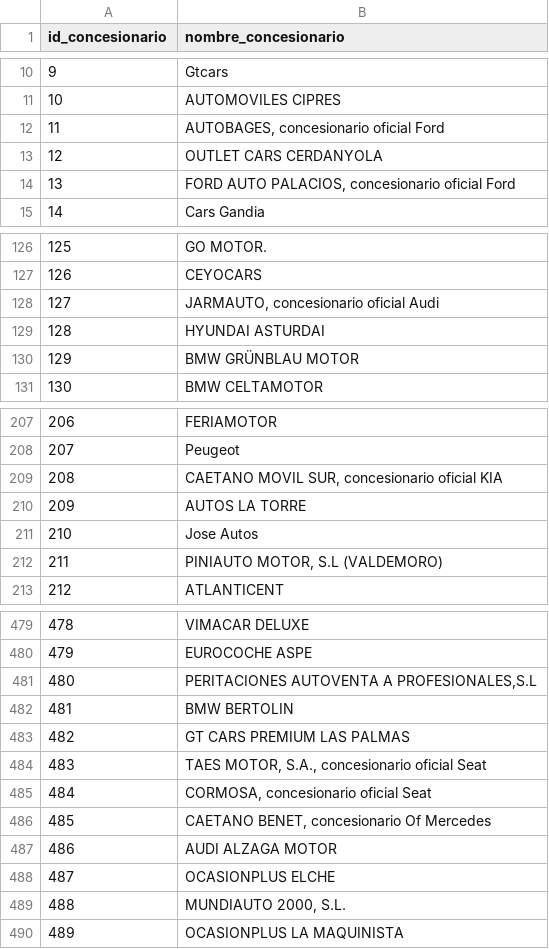
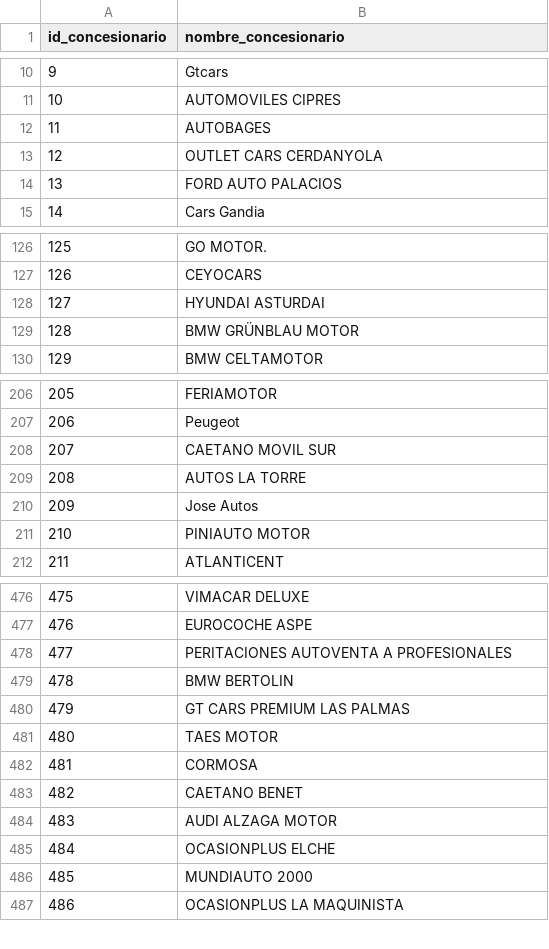
Before and after one commit to Morann96/coches_segunda_mano, a CSV file: bin/listado_concesionarios.csv, drawn as a sheet; only a part is shown, gaps mark what is left out; removed rows and columns are numbered as before the commit, all else as after; the diff covers the shown part only; the diff names each change by its address in the sheet, - before the commit and + after, or states it on an @@ line.

Commit message:
quitar coches duplicados
Cambios en eda para limpiar la columna concesionario.
Cambios es transform_bbdd para eliminar los coches duplicados antes de la primera subida.
Cambios en subir_bbdd para incluir la contraseña de miguel.
Cambios en update para asegurarnos que los coches nuevos que subimos no están duplicados.

```diff
--- a/bin/listado_concesionarios.csv
+++ b/bin/listado_concesionarios.csv
-B12 (nombre_concesionario): AUTOBAGES, concesionario oficial Ford
+B12 (nombre_concesionario): AUTOBAGES
-B14 (nombre_concesionario): FORD AUTO PALACIOS, concesionario oficial Ford
+B14 (nombre_concesionario): FORD AUTO PALACIOS
-row 128: 127 | JARMAUTO, concesionario oficial Audi
@@ column A (id_concesionario) renumbered from row 128 down @@
-B208 (nombre_concesionario): CAETANO MOVIL SUR, concesionario oficial KIA
+B208 (nombre_concesionario): CAETANO MOVIL SUR
-B211 (nombre_concesionario): PINIAUTO MOTOR, S.L (VALDEMORO)
+B211 (nombre_concesionario): PINIAUTO MOTOR
-B478 (nombre_concesionario): PERITACIONES AUTOVENTA A PROFESIONALES,S.L
+B478 (nombre_concesionario): PERITACIONES AUTOVENTA A PROFESIONALES
-B481 (nombre_concesionario): TAES MOTOR, S.A., concesionario oficial Seat
+B481 (nombre_concesionario): TAES MOTOR
-B482 (nombre_concesionario): CORMOSA, concesionario oficial Seat
+B482 (nombre_concesionario): CORMOSA
-B483 (nombre_concesionario): CAETANO BENET, concesionario Of Mercedes
+B483 (nombre_concesionario): CAETANO BENET
-B486 (nombre_concesionario): MUNDIAUTO 2000, S.L.
+B486 (nombre_concesionario): MUNDIAUTO 2000
```
Also changed, not shown: 2 removed rows and 26 edited cells elsewhere in this file, 11 other files.
